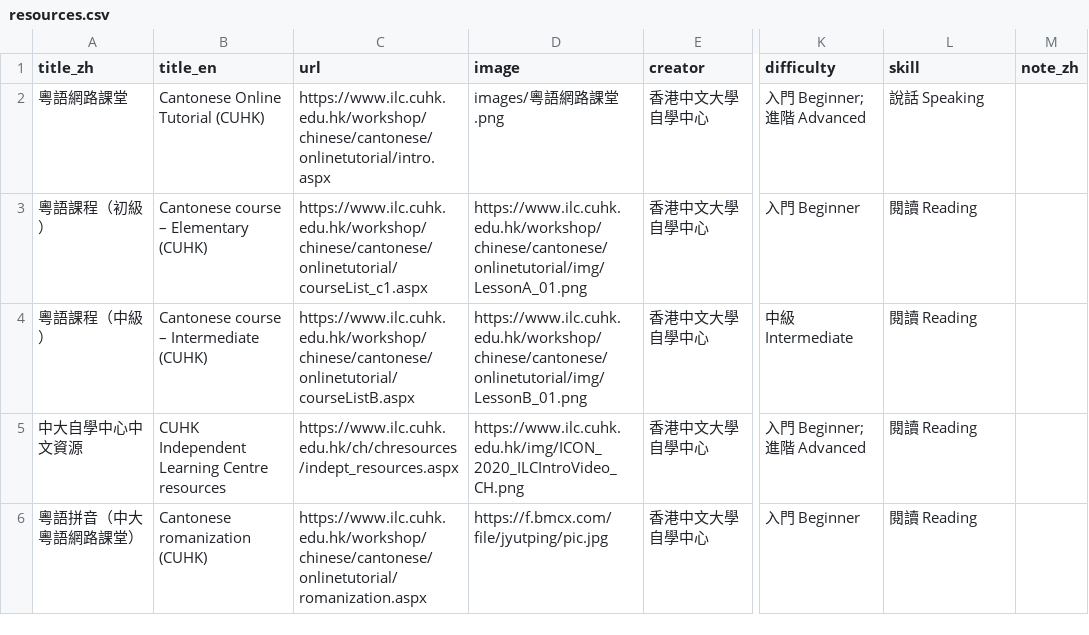
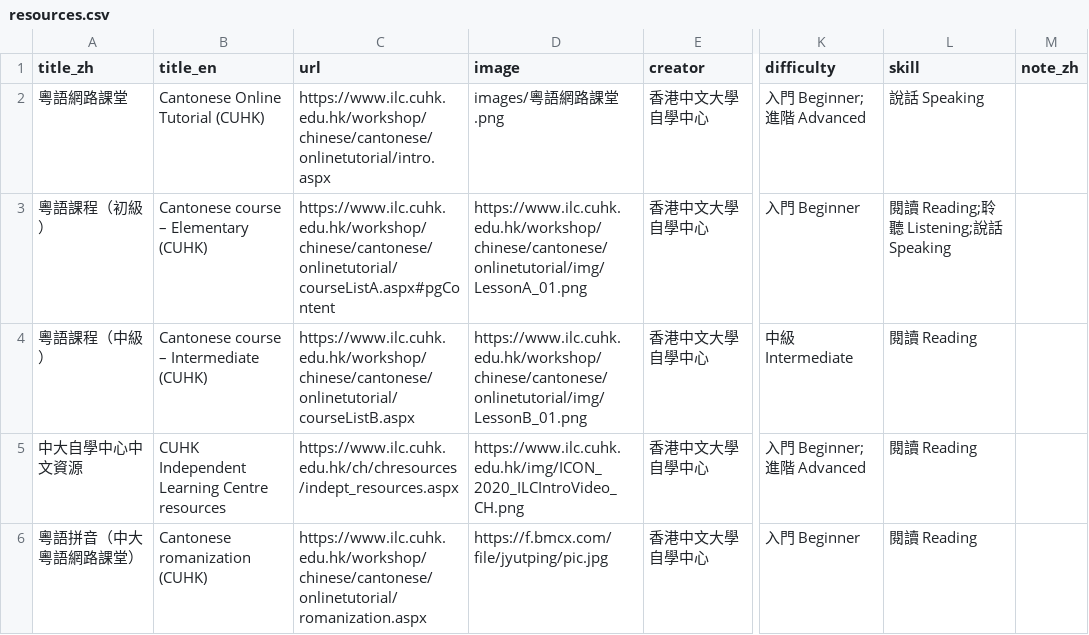
Before and after one commit to dimsumchinese/dimsumchinese-site, a CSV file: resources.csv, drawn as a sheet; only a part is shown, gaps mark what is left out; the diff names each change by its address in the sheet, - before the commit and + after, or states it on an @@ line.

```diff
--- a/resources.csv
+++ b/resources.csv
-C3 (url): https://www.ilc.cuhk.edu.hk/workshop/chinese/cantonese/onlinetutorial/courseList_c1.aspx
+C3 (url): https://www.ilc.cuhk.edu.hk/workshop/chinese/cantonese/onlinetutorial/courseListA.aspx#pgContent
-L3 (skill): 閱讀 Reading
+L3 (skill): 閱讀 Reading;聆聽 Listening;說話 Speaking
```
Also changed, not shown: 1 other file.
